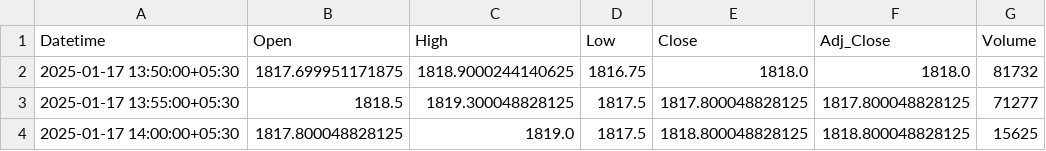
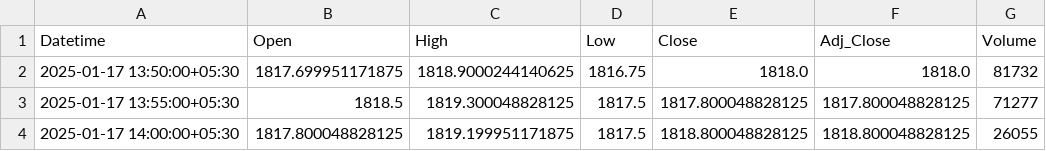
Before and after one commit to chiragpalan/stock_predictions_rnn_v1, a CSV file: temp_csv/INFY_NS.csv, drawn as a sheet.

```diff
--- a/temp_csv/INFY_NS.csv
+++ b/temp_csv/INFY_NS.csv
@@ -3,2 +3,2 @@ Datetime,Open,High,Low,Close,Adj_Close,Volume
 2025-01-17 13:55:00+05:30,1818.5,1819.300048828125,1817.5,1817.800048828125,1817.800048828125,71277
-2025-01-17 14:00:00+05:30,1817.800048828125,1819.0,1817.5,1818.800048828125,1818.800048828125,15625
+2025-01-17 14:00:00+05:30,1817.800048828125,1819.199951171875,1817.5,1818.800048828125,1818.800048828125,26055
```
Also changed, not shown: temp_csv/HDFCBANK_NS.csv, temp_csv/ICICIBANK_NS.csv, 3 other files.
